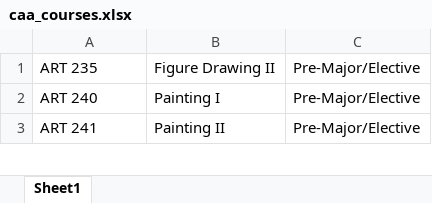
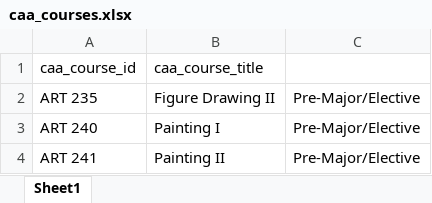
Before and after one commit to jamisonvalentine/CSC490-Capstone-Project, an Excel workbook: data/input/caa_courses.xlsx, sheet Sheet1, drawn as a sheet; only a part is shown; values as stored, in another font and other column widths than the file's, no borders; the diff names each change by its address in the sheet, - before the commit and + after, or states it on an @@ line.

```diff
--- a/data/input/caa_courses.xlsx (sheet Sheet1)
+++ b/data/input/caa_courses.xlsx (sheet Sheet1)
+row 1: caa_course_id | caa_course_title
```
Also changed, not shown: 32 other files.
